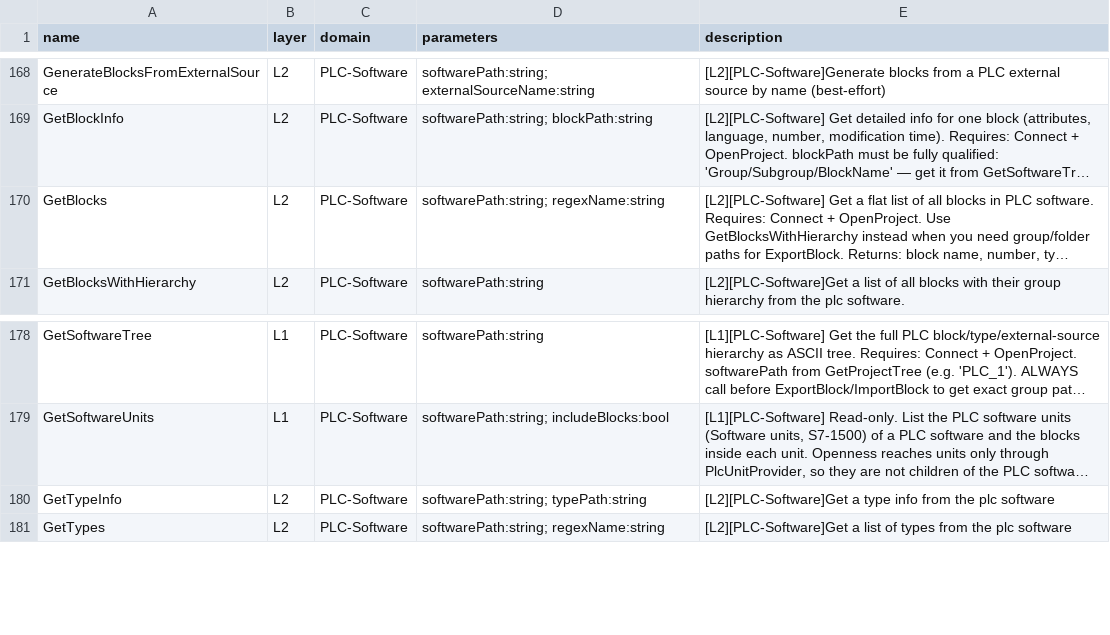
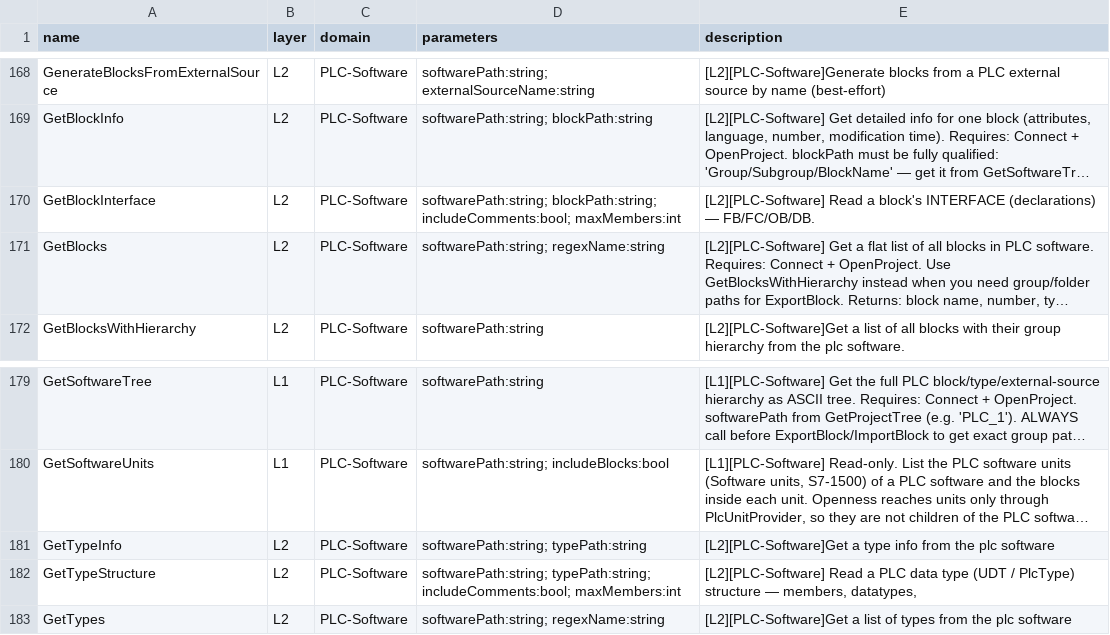
Before and after one commit to bulaofen0036-coder/TIA_Portal_Openness_MCP, a CSV file: docs/tools-index.csv, drawn as a sheet; only a part is shown, gaps mark what is left out; long unchanged cells end in …; the diff names each change by its address in the sheet, - before the commit and + after, or states it on an @@ line.

Commit message:
feat(v19): read block/UDT interfaces; stop reflection bridge lying on missing properties
- GetBlockInterface / GetTypeStructure: export to temp XML on the engine, parse
  Input/Output/InOut/Static/Temp/Constant, return JSON (works for FB/FC/OB/DB/UDT;
  V19 has DataBlock.Interface only, so XML is the common path).
- GetObjectProperty / ListObjectChildren: missing property, null mid-path and
  non-enumerable values now return InvalidParams instead of OK + empty data.
- Reflection property lookup walks implemented interfaces (explicit members).
- Offline tests: 514 passed (42 new interface-parser cases).
- AssemblyVersion 2.7.8.2.

```diff
--- a/docs/tools-index.csv
+++ b/docs/tools-index.csv
+row 170: GetBlockInterface | L2 | PLC-Software | softwarePath:string; blockPath:string; includeComments:bool; maxMembers:int | [L2][PLC-Software] Read a block's INTERFACE (declarations) — FB/FC/OB/DB.
+row 182: GetTypeStructure | L2 | PLC-Software | softwarePath:string; typePath:string; includeComments:bool; maxMembers:int | [L2][PLC-Software] Read a PLC data type (UDT / PlcType) structure — members, datatypes,
```
Also changed, not shown: 14 other files.
